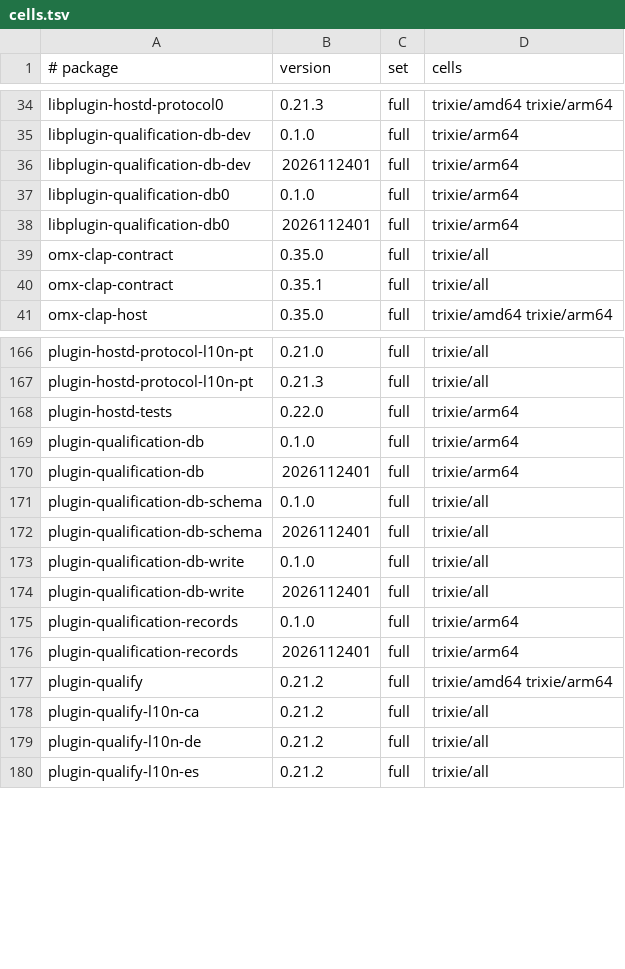
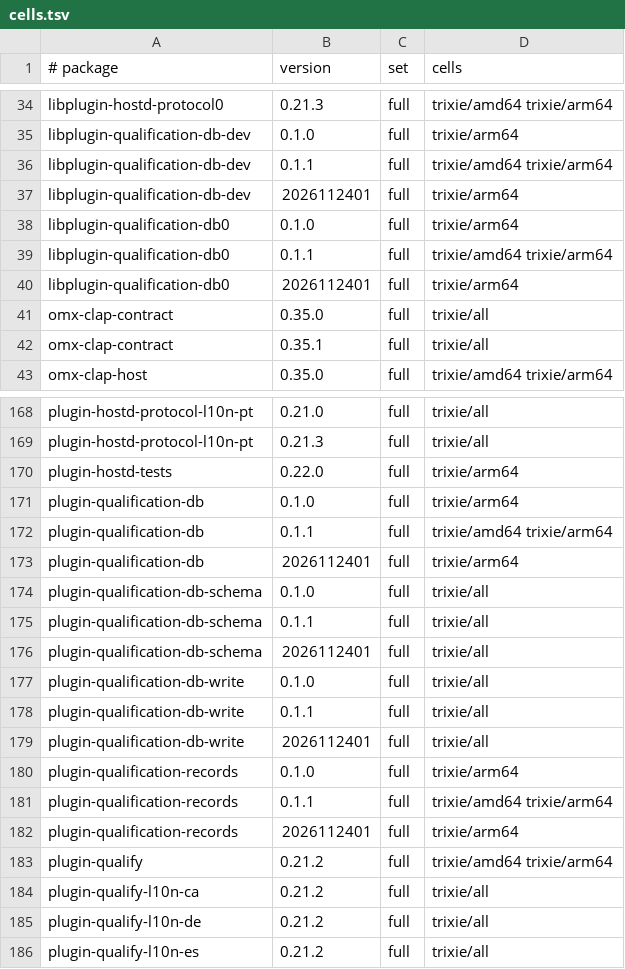
Before and after one commit to Open-Mixer/open-mixer.github.io, a TSV file: staging/deb/cells.tsv, drawn as a sheet; only a part is shown, gaps mark what is left out; the diff names each change by its address in the sheet, - before the commit and + after, or states it on an @@ line.

Commit message:
staging/deb: publish staged 60afd3a79c0d94e91b63e81680fcb0157d7caf2d (plugin-db-qualification)

```diff
--- a/staging/deb/cells.tsv
+++ b/staging/deb/cells.tsv
+row 36: libplugin-qualification-db-dev | 0.1.1 | full | trixie/amd64 trixie/arm64
+row 39: libplugin-qualification-db0 | 0.1.1 | full | trixie/amd64 trixie/arm64
+row 172: plugin-qualification-db | 0.1.1 | full | trixie/amd64 trixie/arm64
+row 175: plugin-qualification-db-schema | 0.1.1 | full | trixie/all
+row 178: plugin-qualification-db-write | 0.1.1 | full | trixie/all
+row 181: plugin-qualification-records | 0.1.1 | full | trixie/amd64 trixie/arm64
```
Also changed, not shown: 20 other files.
